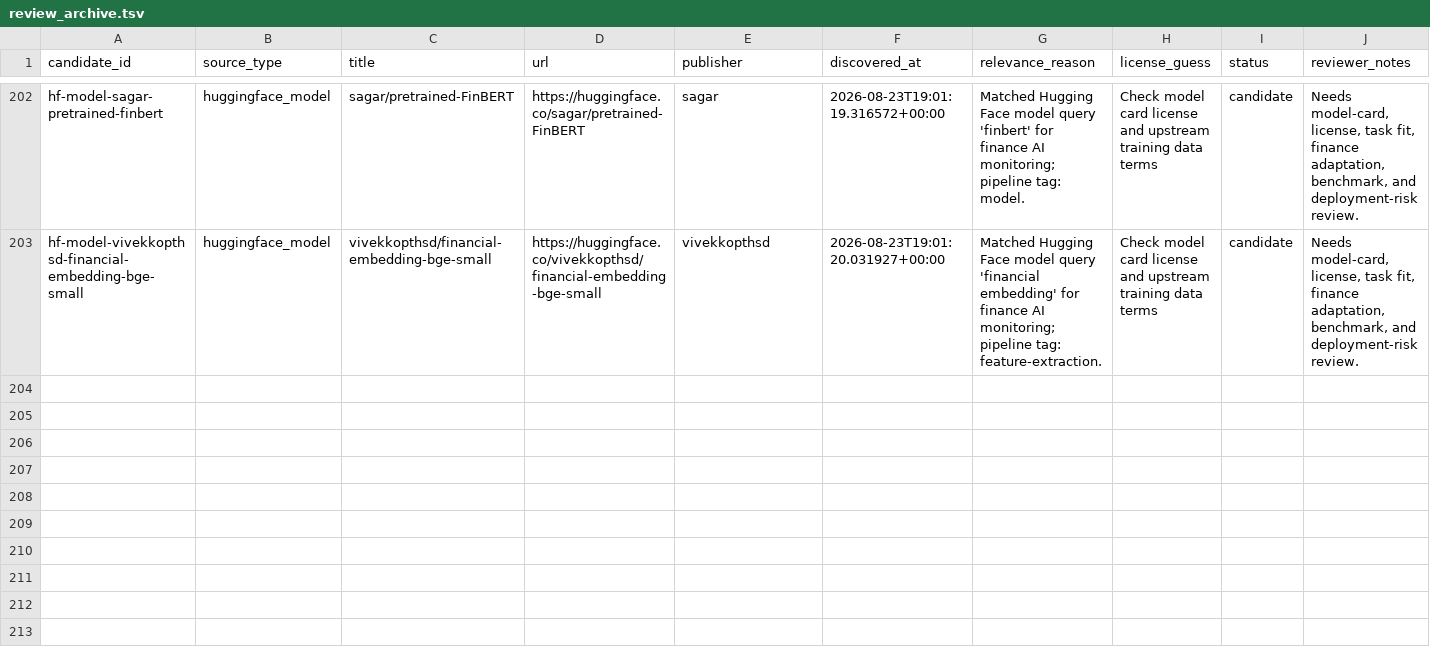
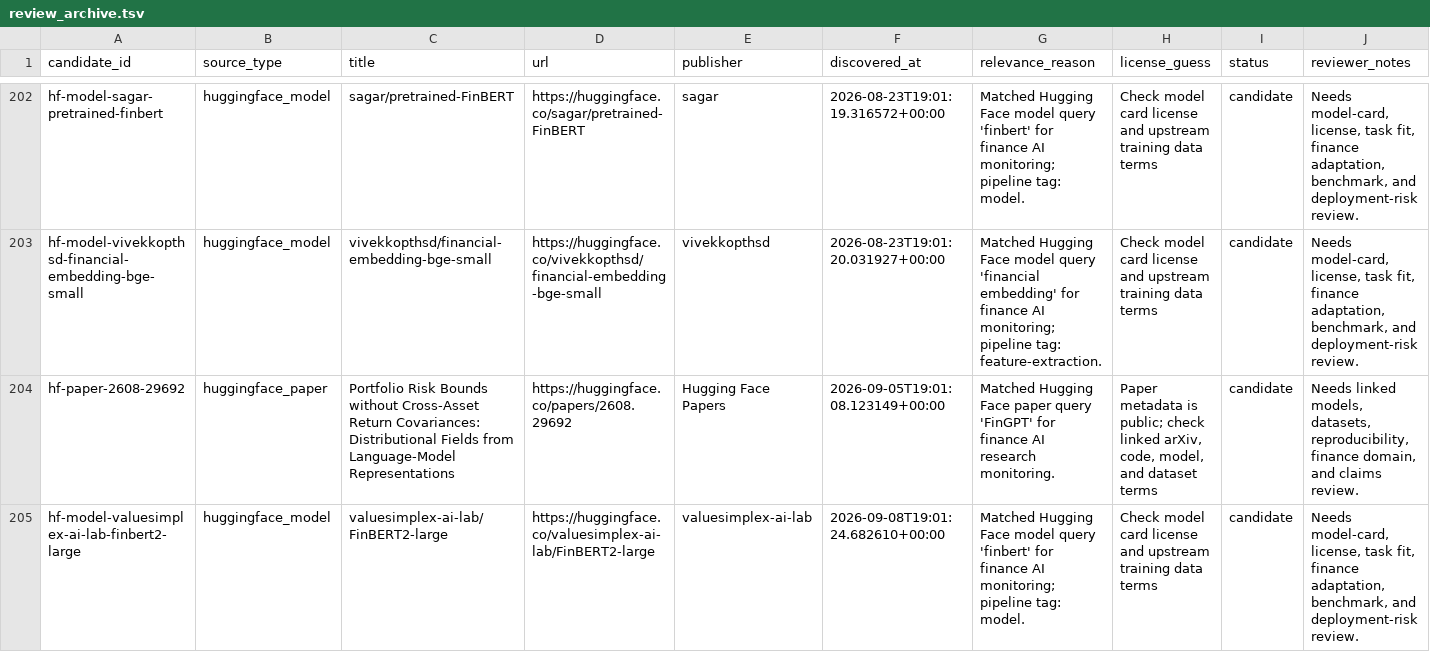
Before and after one commit to neoyipeng2018/finance-ai-radar, a TSV file: data/review_archive.tsv, drawn as a sheet; only a part is shown, gaps mark what is left out; rows hold the shown columns only; the diff names each change by its address in the sheet, - before the commit and + after, or states it on an @@ line.

```diff
--- a/data/review_archive.tsv
+++ b/data/review_archive.tsv
+row 204: hf-paper-2608-29692 | huggingface_paper | Portfolio Risk Bounds without Cross-Asset Return Covariances: Distributional Fields from Language-Model Representations | https://huggingface.co/papers/2608.29692 | Hugging Face Papers | 2026-09-05T19:01:08.123149+00:00 | Matched Hugging Face paper query 'FinGPT' for finance AI research monitoring. | Paper metadata is public; check linked arXiv, code, model, and dataset terms | candidate | Needs linked models, datasets, reproducibility, finance domain, and claims review.
+row 205: hf-model-valuesimplex-ai-lab-finbert2-large | huggingface_model | valuesimplex-ai-lab/FinBERT2-large | https://huggingface.co/valuesimplex-ai-lab/FinBERT2-large | valuesimplex-ai-lab | 2026-09-08T19:01:24.682610+00:00 | Matched Hugging Face model query 'finbert' for finance AI monitoring; pipeline tag: model. | Check model card license and upstream training data terms | candidate | Needs model-card, license, task fit, finance adaptation, benchmark, and deployment-risk review.
```
Also changed, not shown: data/daily_reflections.tsv, data/review_queue.tsv, 4 other files.
